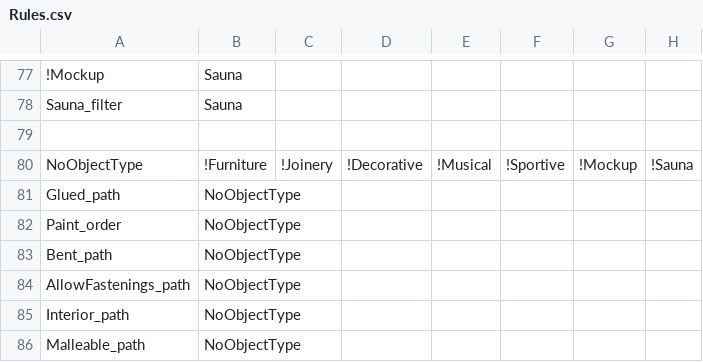
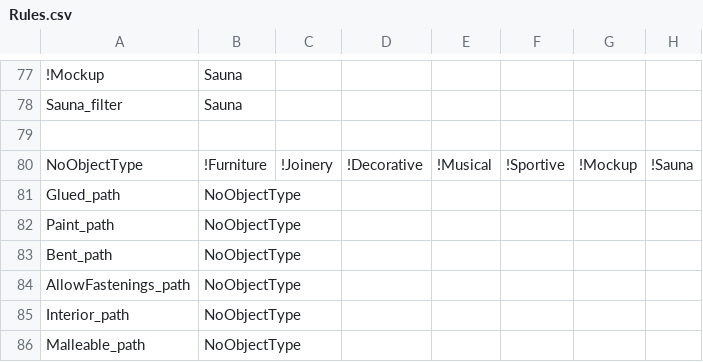
Before and after one commit to frank/oxylus, a CSV file: source/model/Rules.csv, drawn as a sheet; only a part is shown, gaps mark what is left out.

Commit message:
One of the rules for non-type projects was wrong

```diff
--- a/source/model/Rules.csv
+++ b/source/model/Rules.csv
@@ -81,3 +81,3 @@ NoObjectType,!Furniture,!Joinery,!Decorative,!Musical,!Sportive,!Mockup,!Sauna
 Glued_path,NoObjectType
-Paint_order,NoObjectType
+Paint_path,NoObjectType
 Bent_path,NoObjectType
```
